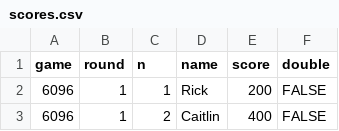
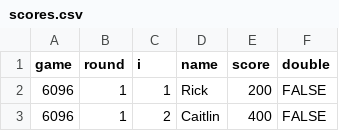
Before and after one commit to k5cents/whatr, a CSV file: data-raw/scores.csv, drawn as a sheet; only a part is shown.

```diff
--- a/data-raw/scores.csv
+++ b/data-raw/scores.csv
@@ -1,2 +1,2 @@
-game,round,n,name,score,double
+game,round,i,name,score,double
 6096,1,1,Rick,200,FALSE
```
Also changed, not shown: data-raw/players.csv, 5 other files.
